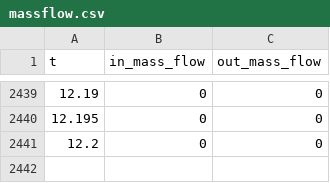
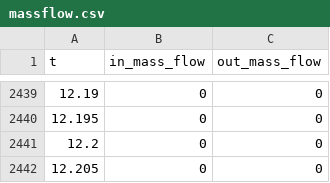
Before and after one commit to Kelly-Ortiz/Tesis-Kelly-LIGGGHTS, a CSV file: MASVELFIXED/massflow.csv, drawn as a sheet; only a part is shown, gaps mark what is left out; the diff names each change by its address in the sheet, - before the commit and + after, or states it on an @@ line.

Commit message:
Actualizacion final de massflow

```diff
--- a/MASVELFIXED/massflow.csv
+++ b/MASVELFIXED/massflow.csv
+row 2442: 12.205 | 0 | 0
```
